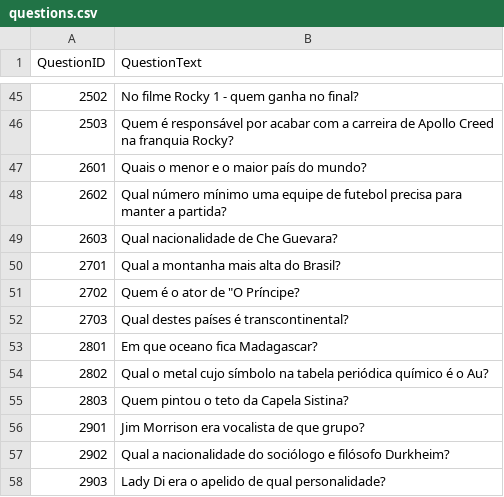
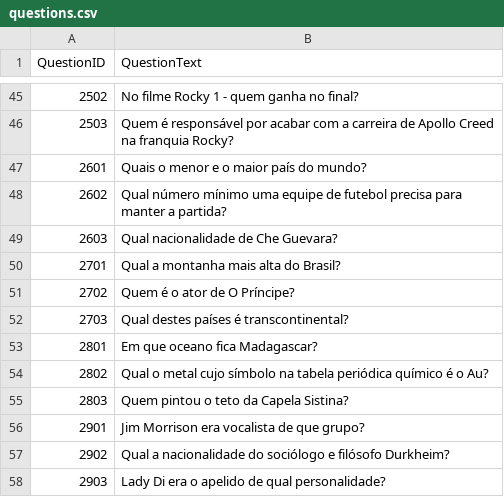
Before and after one commit to PFSLDO/ifsc_do_milhao, a CSV file: ifsc_do_milhao/csv_files/questions.csv, drawn as a sheet; only a part is shown, gaps mark what is left out.

```diff
--- a/ifsc_do_milhao/csv_files/questions.csv
+++ b/ifsc_do_milhao/csv_files/questions.csv
@@ -50,3 +50,3 @@ QuestionID,QuestionText
 2701,Qual a montanha mais alta do Brasil?,
-2702,"Quem é o ator de ""O Príncipe?",
+2702,Quem é o ator de O Príncipe?,
 2703,Qual destes países é transcontinental?,
```
Also changed, not shown: ifsc_do_milhao/csv_files/tips.csv, 4 other files.
